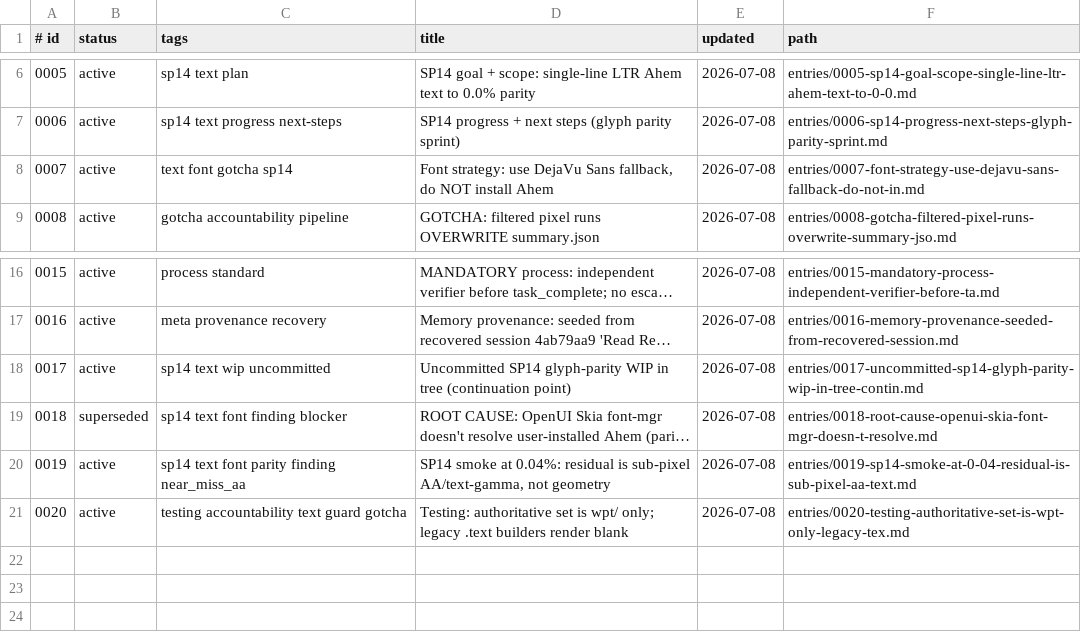
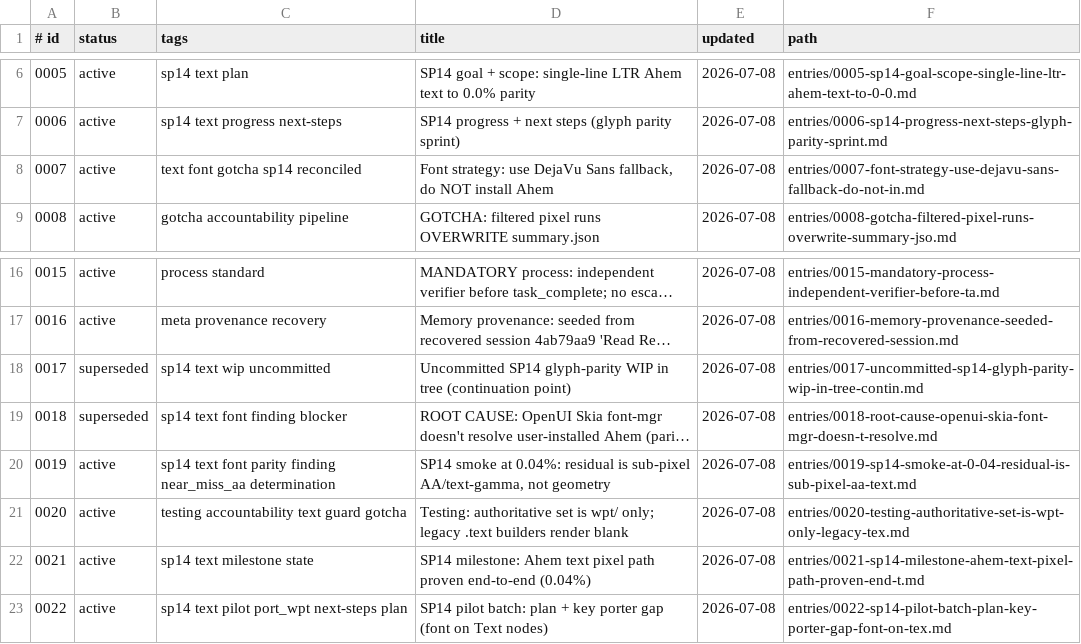
Before and after one commit to zhuowcui/open-ui, a TSV file: docs/memory/index.tsv, drawn as a sheet; only a part is shown, gaps mark what is left out; long unchanged cells end in …; the diff names each change by its address in the sheet, - before the commit and + after, or states it on an @@ line.

```diff
--- a/docs/memory/index.tsv
+++ b/docs/memory/index.tsv
-C8 (tags): text font gotcha sp14
+C8 (tags): text font gotcha sp14 reconciled
-B18 (status): active
+B18 (status): superseded
-C20 (tags): …finding near_miss_aa
+C20 (tags): …finding near_miss_aa determination
+row 22: 0021 | active | sp14 text milestone state | SP14 milestone: Ahem text pixel path proven end-to-end (0.04%) | 2026-07-08 | entries/0021-sp14-milestone-ahem-text-pixel-path-proven-end-t.md
+row 23: 0022 | active | sp14 text pilot port_wpt next-steps plan | SP14 pilot batch: plan + key porter gap (font on Text nodes) | 2026-07-08 | entries/0022-sp14-pilot-batch-plan-key-porter-gap-font-on-tex.md
```
Also changed, not shown: 6 other files.
